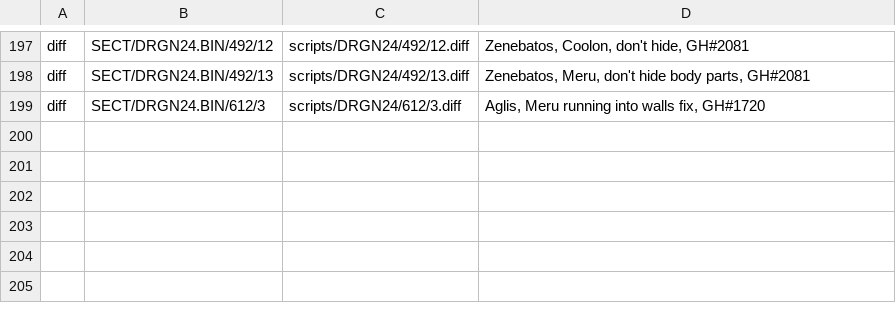
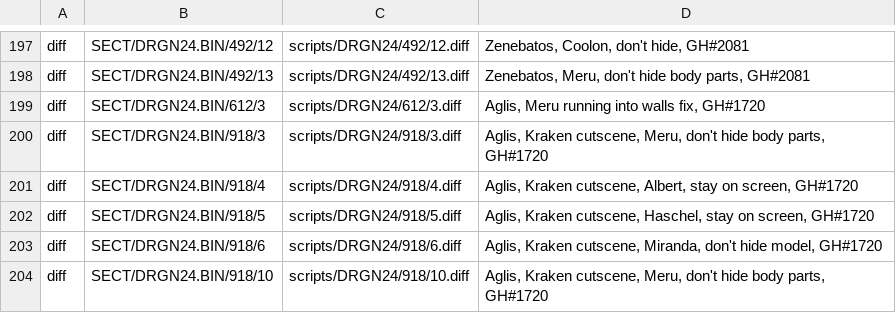
Before and after one commit to Legend-of-Dragoon-Modding/Severed-Chains, a CSV file: patches/scripts.csv, drawn as a sheet; only a part is shown, gaps mark what is left out.

Commit message:
Fix Kraken cutscene

```diff
--- a/patches/scripts.csv
+++ b/patches/scripts.csv
@@ -199 +199,6 @@ diff,SECT/DRGN24.BIN/492/13,scripts/DRGN24/492/13.diff,"Zenebatos, Meru, don't h
 diff,SECT/DRGN24.BIN/612/3,scripts/DRGN24/612/3.diff,"Aglis, Meru running into walls fix, GH#1720"
+diff,SECT/DRGN24.BIN/918/3,scripts/DRGN24/918/3.diff,"Aglis, Kraken cutscene, Meru, don't hide body parts, GH#1720"
+diff,SECT/DRGN24.BIN/918/4,scripts/DRGN24/918/4.diff,"Aglis, Kraken cutscene, Albert, stay on screen, GH#1720"
+diff,SECT/DRGN24.BIN/918/5,scripts/DRGN24/918/5.diff,"Aglis, Kraken cutscene, Haschel, stay on screen, GH#1720"
+diff,SECT/DRGN24.BIN/918/6,scripts/DRGN24/918/6.diff,"Aglis, Kraken cutscene, Miranda, don't hide model, GH#1720"
+diff,SECT/DRGN24.BIN/918/10,scripts/DRGN24/918/10.diff,"Aglis, Kraken cutscene, Meru, don't hide body parts, GH#1720"
```
Also changed, not shown: 5 other files.
